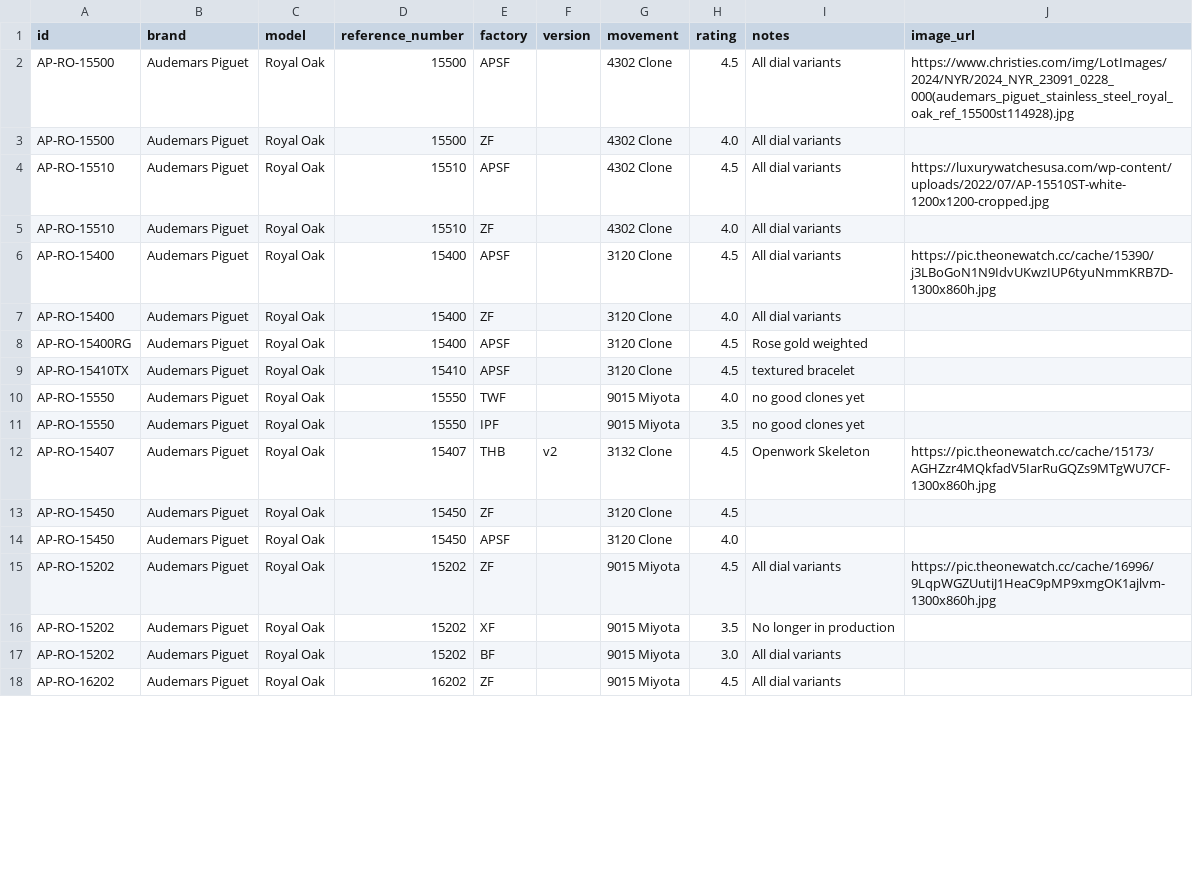
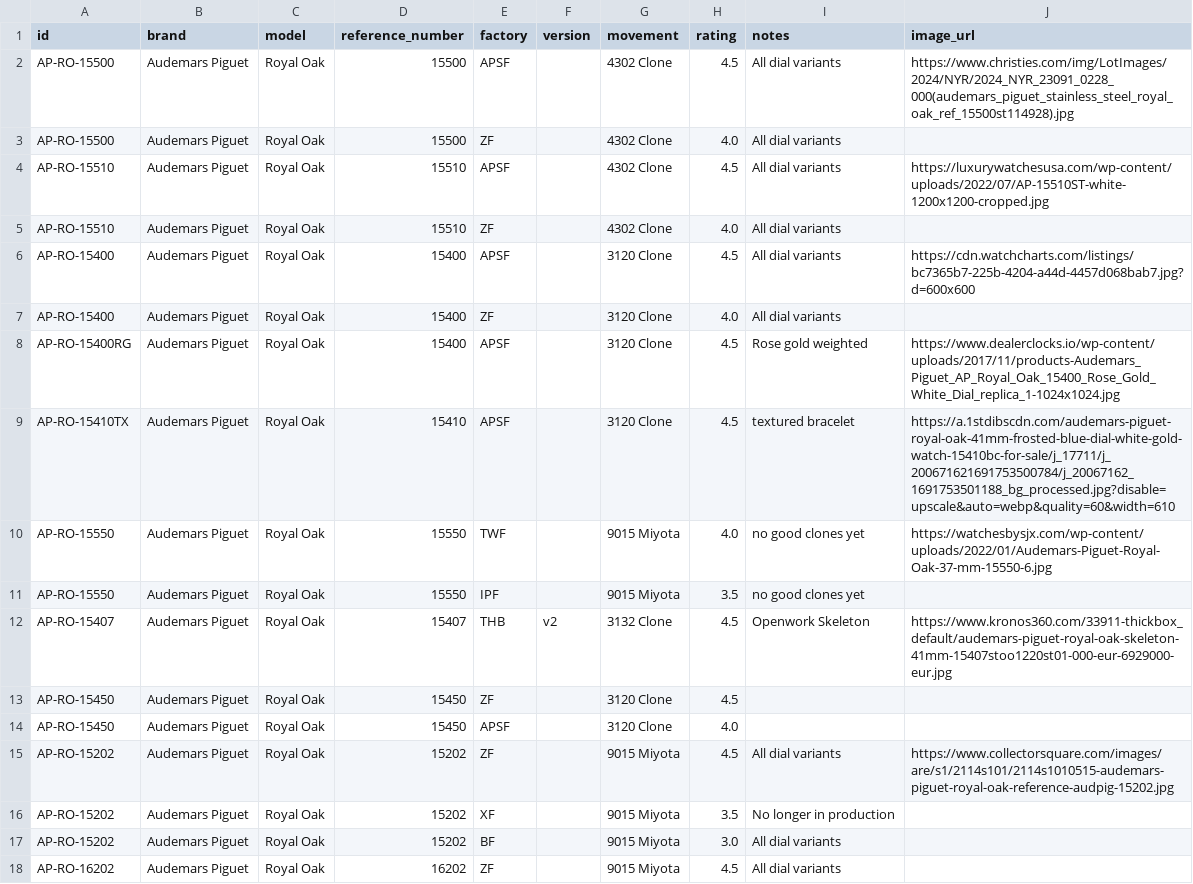
Before and after one commit to watchstreebets/reps.watch, a CSV file: src/data/reviews.csv, drawn as a sheet; only a part is shown; the diff covers the shown part only.

Commit message:
feat: add product images and use first available image per group instead of default

```diff
--- a/src/data/reviews.csv
+++ b/src/data/reviews.csv
@@ -5,12 +5,12 @@ AP-RO-15510,Audemars Piguet,Royal Oak,15510,APSF,,4302 Clone,4.5,All dial varian
 AP-RO-15510,Audemars Piguet,Royal Oak,15510,ZF,,4302 Clone,4.0,All dial variants,
-AP-RO-15400,Audemars Piguet,Royal Oak,15400,APSF,,3120 Clone,4.5,All dial variants,https://pic.theonewatch.cc/cache/15390/j3LBoGoN1N9IdvUKwzIUP6tyuNmmKRB7D-1300x860h.jpg
+AP-RO-15400,Audemars Piguet,Royal Oak,15400,APSF,,3120 Clone,4.5,All dial variants,https://cdn.watchcharts.com/listings/bc7365b7-225b-4204-a44d-4457d068bab7.jpg?d=600x600
 AP-RO-15400,Audemars Piguet,Royal Oak,15400,ZF,,3120 Clone,4.0,All dial variants,
-AP-RO-15400RG,Audemars Piguet,Royal Oak,15400,APSF,,3120 Clone,4.5,Rose gold weighted,
-AP-RO-15410TX,Audemars Piguet,Royal Oak,15410,APSF,,3120 Clone,4.5,textured bracelet,
-AP-RO-15550,Audemars Piguet,Royal Oak,15550,TWF,,9015 Miyota,4.0,no good clones yet,
+AP-RO-15400RG,Audemars Piguet,Royal Oak,15400,APSF,,3120 Clone,4.5,Rose gold weighted,https://www.dealerclocks.io/wp-content/uploads/2017/11/products-Audemars_Piguet_AP_Royal_Oak_15400_Rose_Gold_White_Dial_replica_1-1024x1024.jpg
+AP-RO-15410TX,Audemars Piguet,Royal Oak,15410,APSF,,3120 Clone,4.5,textured bracelet,https://a.1stdibscdn.com/audemars-piguet-royal-oak-41mm-frosted-blue-dial-white-gold-watch-15410bc-for-sale/j_17711/j_200671621691753500784/j_20067162_1691753501188_bg_processed.jpg?disable=upscale&auto=webp&quality=60&width=610
+AP-RO-15550,Audemars Piguet,Royal Oak,15550,TWF,,9015 Miyota,4.0,no good clones yet,https://watchesbysjx.com/wp-content/uploads/2022/01/Audemars-Piguet-Royal-Oak-37-mm-15550-6.jpg
 AP-RO-15550,Audemars Piguet,Royal Oak,15550,IPF,,9015 Miyota,3.5,no good clones yet,
-AP-RO-15407,Audemars Piguet,Royal Oak,15407,THB,v2,3132 Clone,4.5,Openwork Skeleton,https://pic.theonewatch.cc/cache/15173/AGHZzr4MQkfadV5IarRuGQZs9MTgWU7CF-1300x860h.jpg
+AP-RO-15407,Audemars Piguet,Royal Oak,15407,THB,v2,3132 Clone,4.5,Openwork Skeleton,https://www.kronos360.com/33911-thickbox_default/audemars-piguet-royal-oak-skeleton-41mm-15407stoo1220st01-000-eur-6929000-eur.jpg
 AP-RO-15450,Audemars Piguet,Royal Oak,15450,ZF,,3120 Clone,4.5,,
 AP-RO-15450,Audemars Piguet,Royal Oak,15450,APSF,,3120 Clone,4.0,,
-AP-RO-15202,Audemars Piguet,Royal Oak,15202,ZF,,9015 Miyota,4.5,All dial variants,https://pic.theonewatch.cc/cache/16996/9LqpWGZUutiJ1HeaC9pMP9xmgOK1ajlvm-1300x860h.jpg
+AP-RO-15202,Audemars Piguet,Royal Oak,15202,ZF,,9015 Miyota,4.5,All dial variants,https://www.collectorsquare.com/images/are/s1/2114s101/2114s1010515-audemars-piguet-royal-oak-reference-audpig-15202.jpg
 AP-RO-15202,Audemars Piguet,Royal Oak,15202,XF,,9015 Miyota,3.5,No longer in production,
```
Also changed, not shown: 13 edited cells elsewhere in this file, 1 other file.
